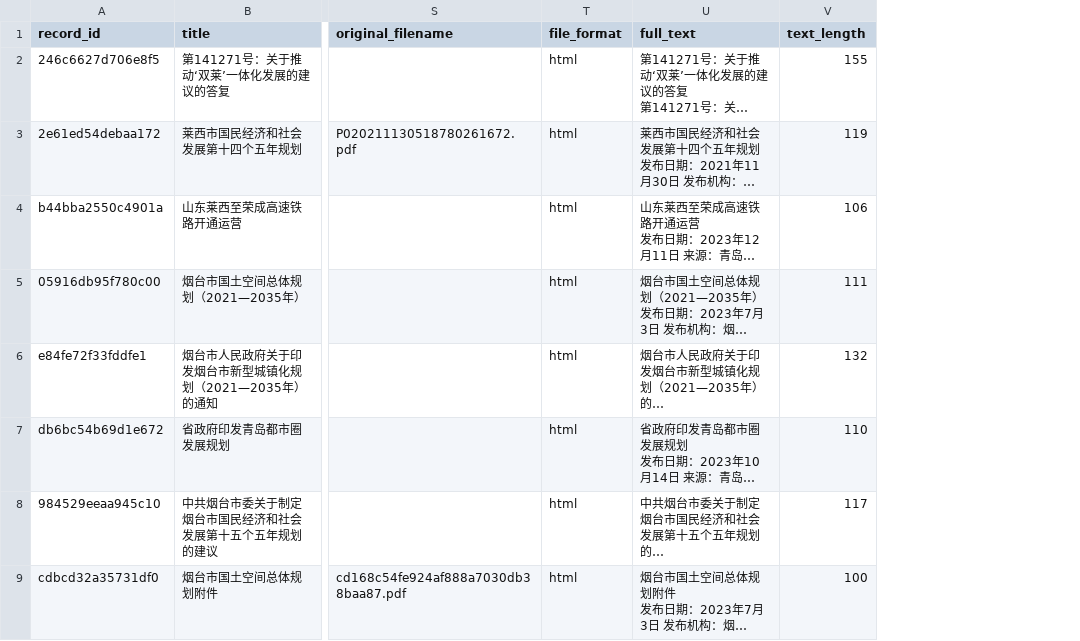
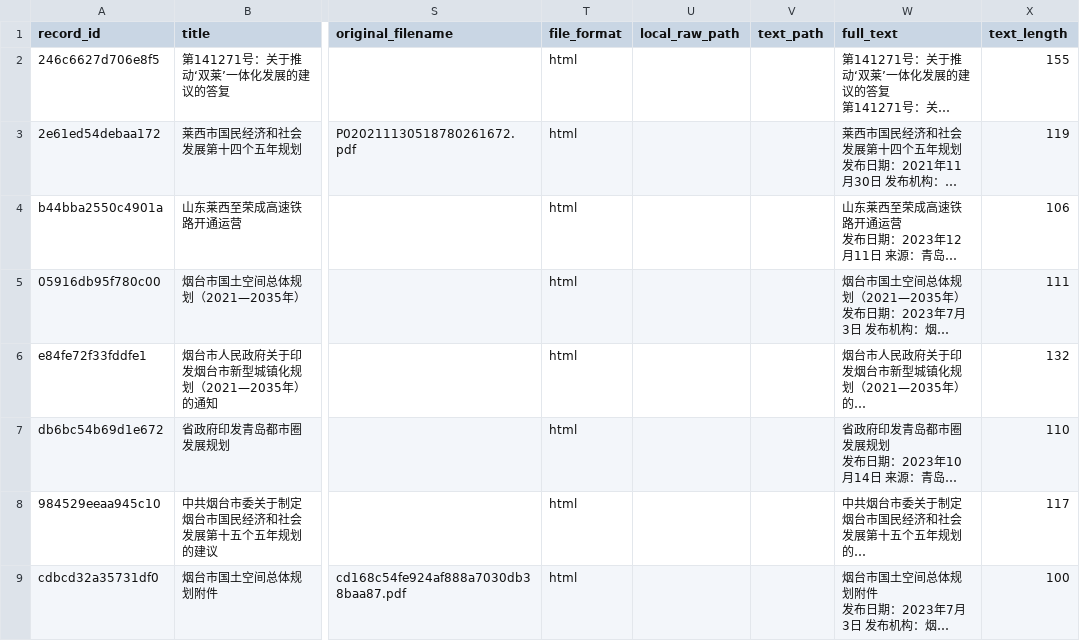
Before and after one commit to danielleduan/shuanglai-policy-corpus, a CSV file: data/output/all_records.csv, drawn as a sheet; only a part is shown, gaps mark what is left out; long unchanged cells end in …; the diff names each change by its address in the sheet, - before the commit and + after, or states it on an @@ line.

Commit message:
Add verified original document fetcher

```diff
--- a/data/output/all_records.csv
+++ b/data/output/all_records.csv
+column U (local_raw_path), empty
+column V (text_path), empty
```
Also changed, not shown: data/metadata.csv, data/output/evidence.csv, 8 other files.
